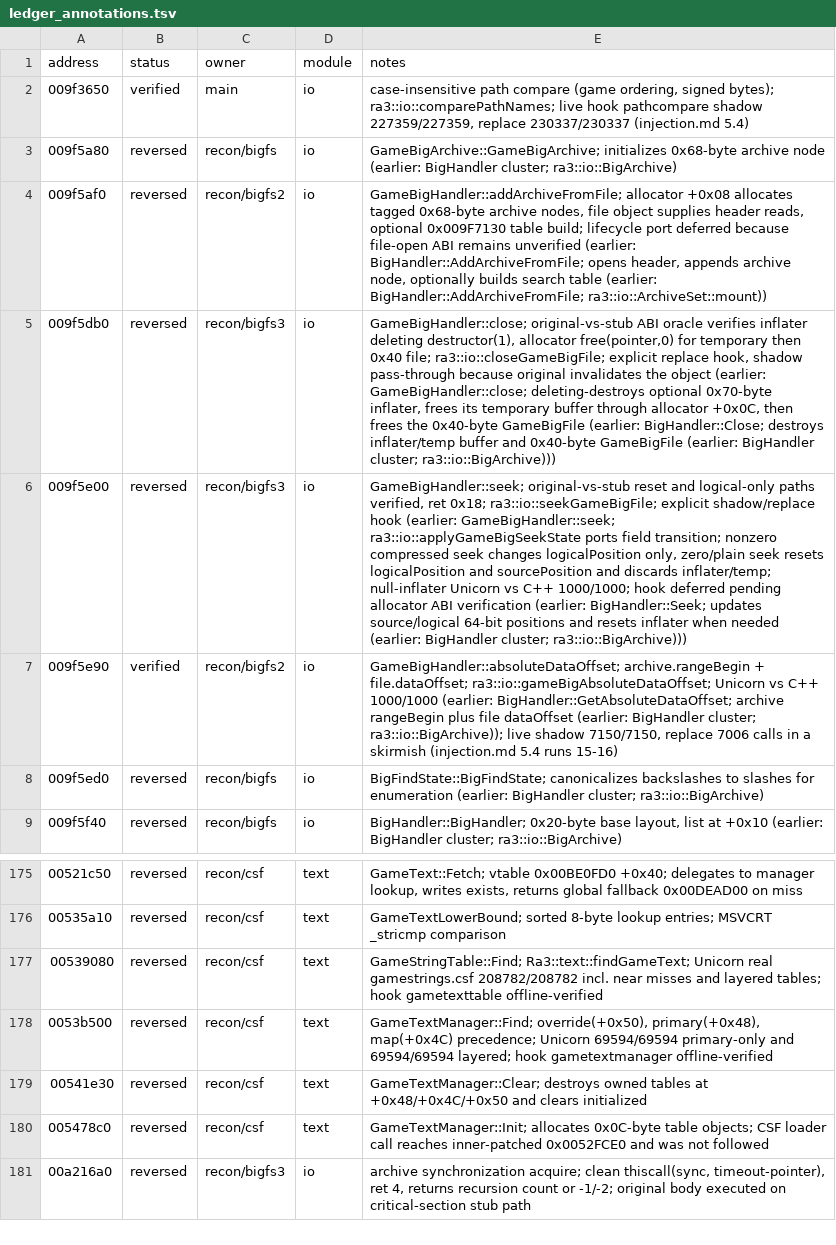
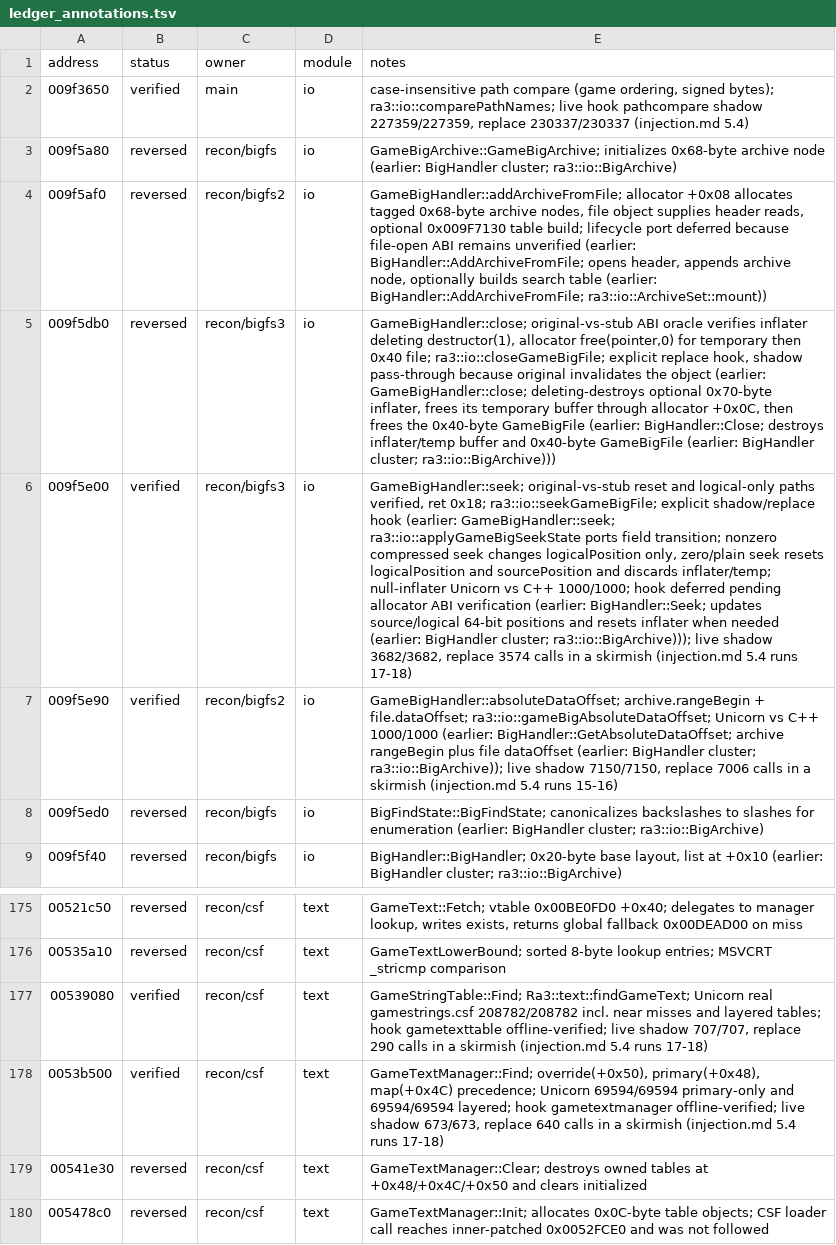
Before and after one commit to HolyCaonima/reaRa3, a TSV file: Ra3Source/docs/analysis/ra3_1.0/ledger_annotations.tsv, drawn as a sheet; only a part is shown, gaps mark what is left out; the shorter side is filled out with more unchanged rows; the diff names each change by its address in the sheet, - before the commit and + after, or states it on an @@ line.

```diff
--- a/Ra3Source/docs/analysis/ra3_1.0/ledger_annotations.tsv
+++ b/Ra3Source/docs/analysis/ra3_1.0/ledger_annotations.tsv
-B6 (status): reversed
+B6 (status): verified
-E6 (notes): …BigHandler cluster; ra3::io::BigArchive)))
+E6 (notes): …BigHandler cluster; ra3::io::BigArchive))); live shadow 3682/3682, replace 3574 calls in a skirmish (injection.md 5.4 runs 17-18)
-B177:B178 (status): reversed
+B177:B178 (status): verified
-E177 (notes): …hook gametexttable offline-verified
+E177 (notes): …hook gametexttable offline-verified; live shadow 707/707, replace 290 calls in a skirmish (injection.md 5.4 runs 17-18)
-E178 (notes): …hook gametextmanager offline-verified
+E178 (notes): …hook gametextmanager offline-verified; live shadow 673/673, replace 640 calls in a skirmish (injection.md 5.4 runs 17-18)
```
Also changed, not shown: 3 other files.
